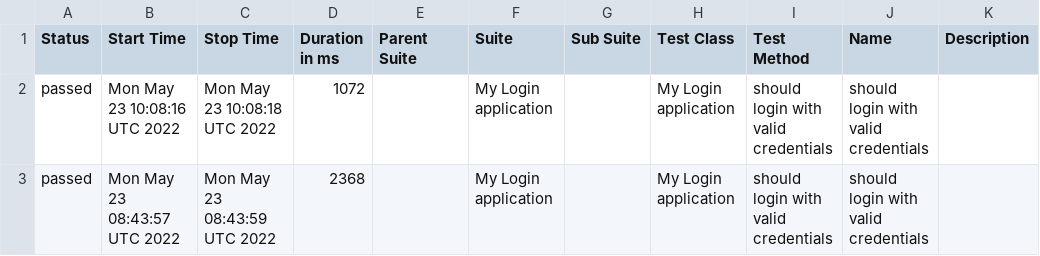
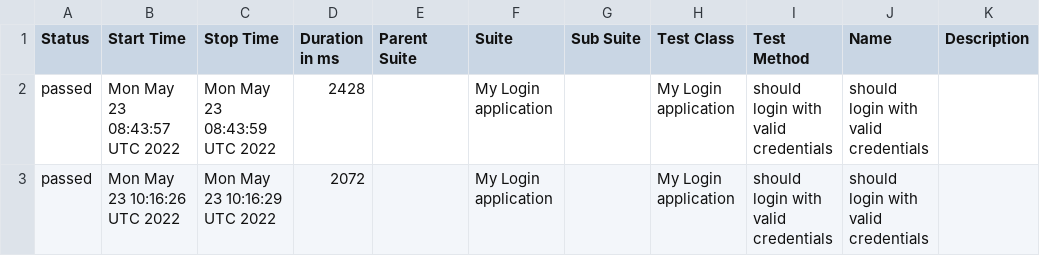
Before and after one commit to Kravch773/testGithubActions, a CSV file: data/suites.csv, drawn as a sheet.

Commit message:
Deploying to gh-pages from @ Kravch773/testGithubActions@a67a997d111622d68f59046604c88d3b74465db2 🚀

```diff
--- a/data/suites.csv
+++ b/data/suites.csv
@@ -1,3 +1,3 @@
 "Status","Start Time","Stop Time","Duration in ms","Parent Suite","Suite","Sub Suite","Test Class","Test Method","Name","Description"
-"passed","Mon May 23 10:08:16 UTC 2022","Mon May 23 10:08:18 UTC 2022","1072","","My Login application","","My Login application","should login with valid credentials","should login with valid credentials",""
-"passed","Mon May 23 08:43:57 UTC 2022","Mon May 23 08:43:59 UTC 2022","2368","","My Login application","","My Login application","should login with valid credentials","should login with valid credentials",""
+"passed","Mon May 23 08:43:57 UTC 2022","Mon May 23 08:43:59 UTC 2022","2428","","My Login application","","My Login application","should login with valid credentials","should login with valid credentials",""
+"passed","Mon May 23 10:16:26 UTC 2022","Mon May 23 10:16:29 UTC 2022","2072","","My Login application","","My Login application","should login with valid credentials","should login with valid credentials",""
```
Also changed, not shown: 27 other files.
